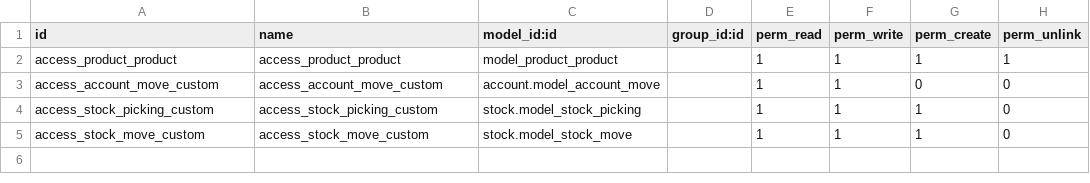
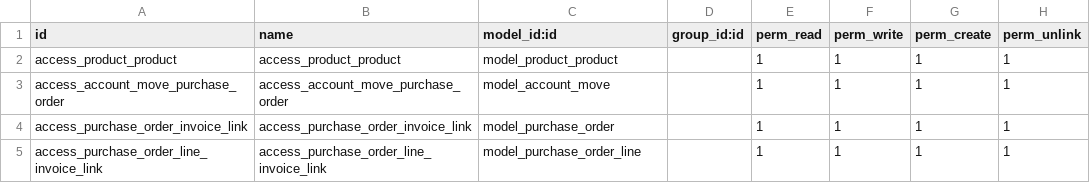
Before and after one commit to Metallerie/odoo18, a CSV file: myaddons/product_metal/security/ir.model.access.csv, drawn as a sheet.

Commit message:
Update ir.model.access.csv

```diff
--- a/myaddons/product_metal/security/ir.model.access.csv
+++ b/myaddons/product_metal/security/ir.model.access.csv
@@ -2,4 +2,4 @@ id,name,model_id:id,group_id:id,perm_read,perm_write,perm_create,perm_unlink
 access_product_product,access_product_product,model_product_product,,1,1,1,1
-access_account_move_custom,access_account_move_custom,account.model_account_move,,1,1,0,0
-access_stock_picking_custom,access_stock_picking_custom,stock.model_stock_picking,,1,1,1,0
-access_stock_move_custom,access_stock_move_custom,stock.model_stock_move,,1,1,1,0
+access_account_move_purchase_order,access_account_move_purchase_order,model_account_move,,1,1,1,1
+access_purchase_order_invoice_link,access_purchase_order_invoice_link,model_purchase_order,,1,1,1,1
+access_purchase_order_line_invoice_link,access_purchase_order_line_invoice_link,model_purchase_order_line,,1,1,1,1
```
